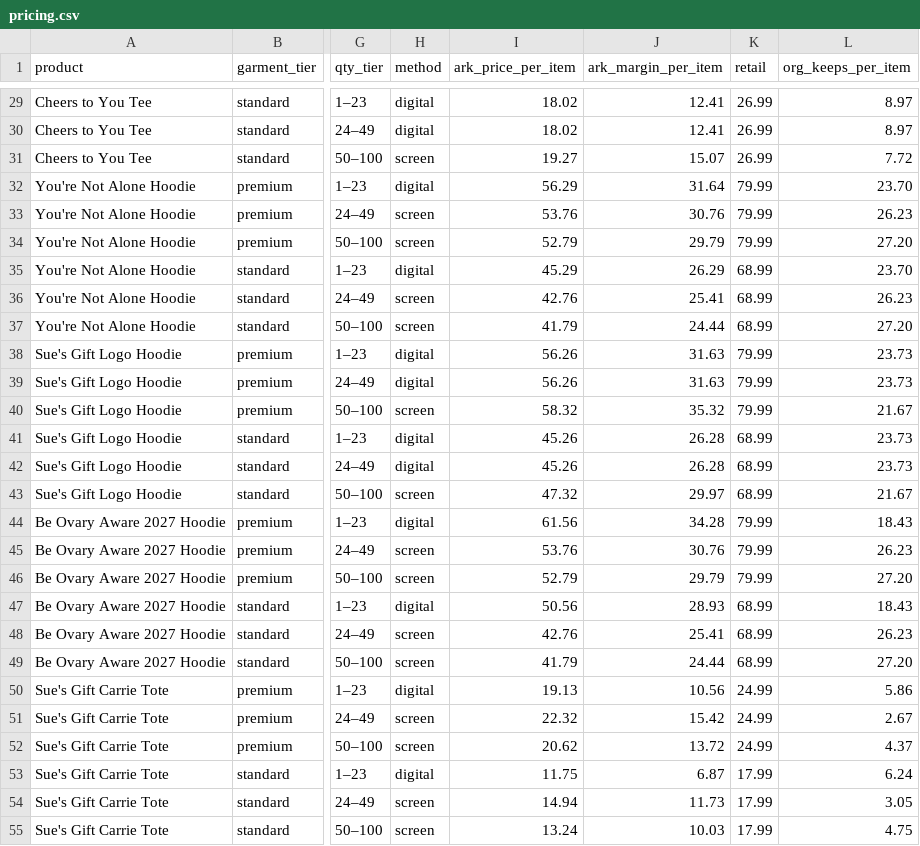
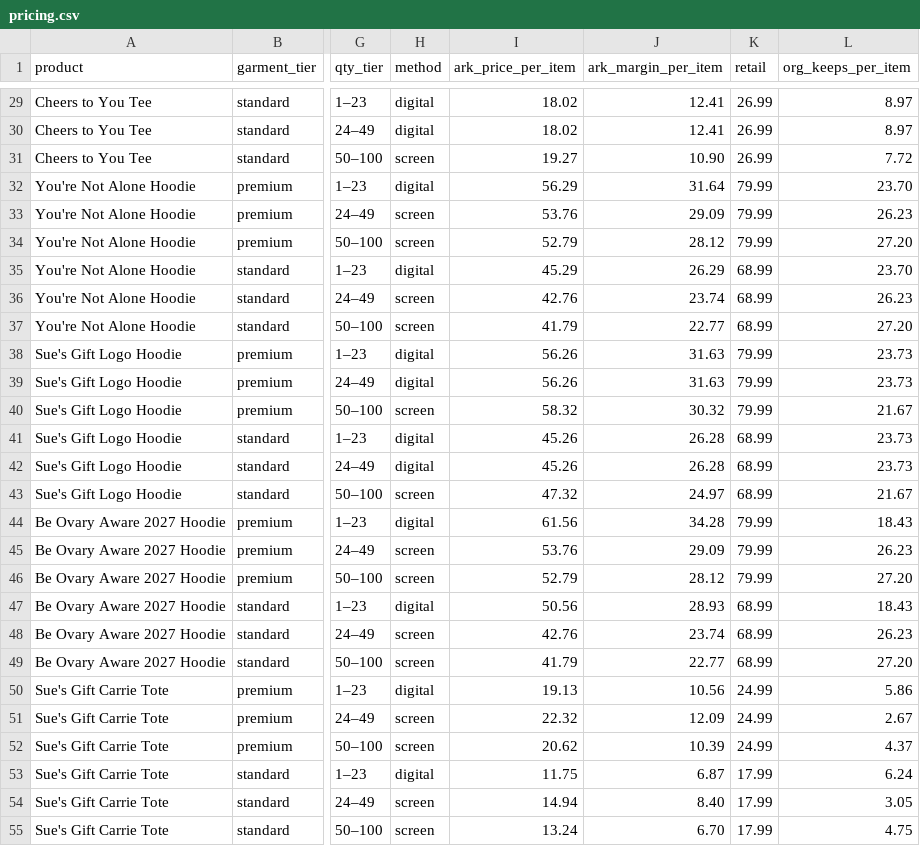
Before and after one commit to NeruoticFarrow/ARK-Screen-Printing-Website, a CSV file: site-src/stores/suesgift/pricing/pricing.csv, drawn as a sheet; only a part is shown, gaps mark what is left out; the diff covers the shown part only; the diff names each change by its address in the sheet, - before the commit and + after, or states it on an @@ line.

```diff
--- a/site-src/stores/suesgift/pricing/pricing.csv
+++ b/site-src/stores/suesgift/pricing/pricing.csv
-J31 (ark_margin_per_item): 15.07
+J31 (ark_margin_per_item): 10.90
-J33 (ark_margin_per_item): 30.76
+J33 (ark_margin_per_item): 29.09
-J34 (ark_margin_per_item): 29.79
+J34 (ark_margin_per_item): 28.12
-J36 (ark_margin_per_item): 25.41
+J36 (ark_margin_per_item): 23.74
-J37 (ark_margin_per_item): 24.44
+J37 (ark_margin_per_item): 22.77
-J40 (ark_margin_per_item): 35.32
+J40 (ark_margin_per_item): 30.32
-J43 (ark_margin_per_item): 29.97
+J43 (ark_margin_per_item): 24.97
-J45 (ark_margin_per_item): 30.76
+J45 (ark_margin_per_item): 29.09
-J46 (ark_margin_per_item): 29.79
+J46 (ark_margin_per_item): 28.12
-J48 (ark_margin_per_item): 25.41
+J48 (ark_margin_per_item): 23.74
-J49 (ark_margin_per_item): 24.44
+J49 (ark_margin_per_item): 22.77
-J51 (ark_margin_per_item): 15.42
+J51 (ark_margin_per_item): 12.09
-J52 (ark_margin_per_item): 13.72
+J52 (ark_margin_per_item): 10.39
-J54 (ark_margin_per_item): 11.73
+J54 (ark_margin_per_item): 8.40
-J55 (ark_margin_per_item): 10.03
+J55 (ark_margin_per_item): 6.70
```
Also changed, not shown: 15 edited cells elsewhere in this file, 5 other files.
